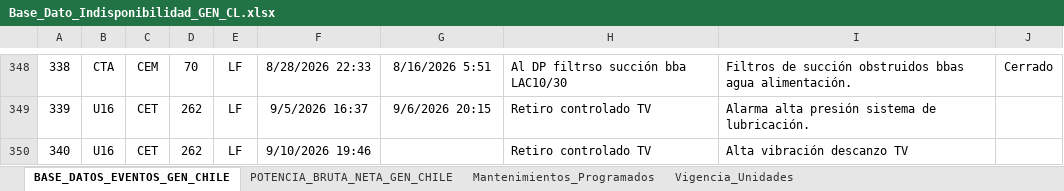
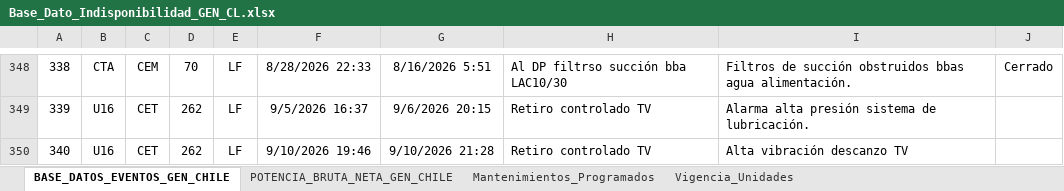
Before and after one commit to auxchecho/gen-cl-indisponibilidad, an Excel workbook: Base_Dato_Indisponibilidad_GEN_CL.xlsx, sheet BASE_DATOS_EVENTOS_GEN_CHILE, drawn as a sheet; only a part is shown, gaps mark what is left out; values as stored, in another font and other column widths than the file's, no borders; charts and pictures and table styles not drawn; the diff names each change by its address in the sheet, - before the commit and + after, or states it on an @@ line.

Commit message:
Actualización automática desde SharePoint

```diff
--- a/Base_Dato_Indisponibilidad_GEN_CL.xlsx (sheet BASE_DATOS_EVENTOS_GEN_CHILE)
+++ b/Base_Dato_Indisponibilidad_GEN_CL.xlsx (sheet BASE_DATOS_EVENTOS_GEN_CHILE)
-G350: (empty)
+G350: 9/10/2026 21:28
```
